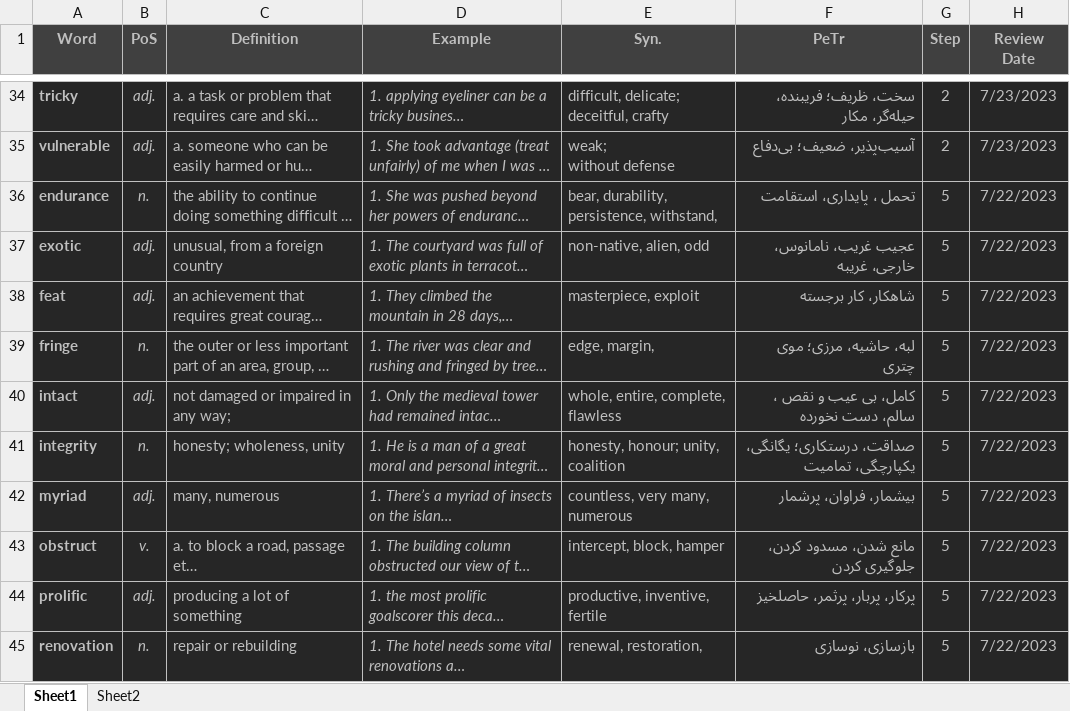
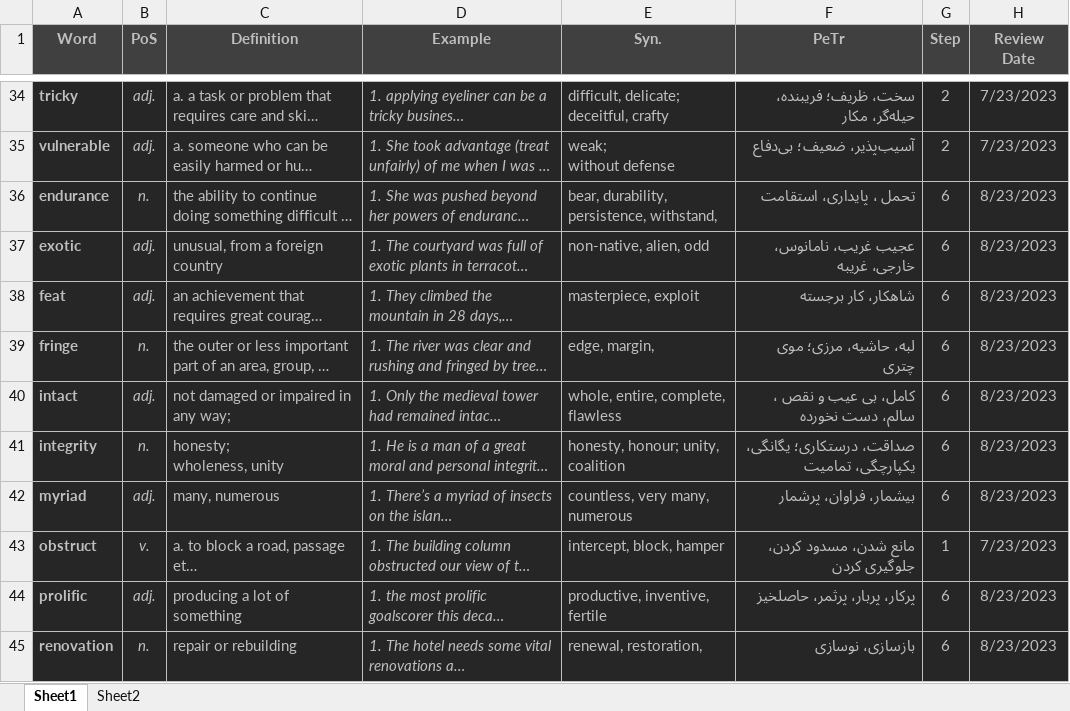
Before and after one commit to D-Abedi/LeitnerBox, an Excel workbook: Vocab.xlsm, sheet Sheet1, drawn as a sheet; only a part is shown, gaps mark what is left out; long unchanged cells end in …; values as stored, in another font and other column widths than the file's, no borders; charts and pictures and table styles not drawn; ↵ is a line break in a cell; the diff covers the shown part only; the diff names each change by its address in the sheet, - before the commit and + after, or states it on an @@ line.

```diff
--- a/Vocab.xlsm (sheet Sheet1)
+++ b/Vocab.xlsm (sheet Sheet1)
-G36:G42 (Step): 5
+G36:G42 (Step): 6
-H36:H42 (Review Date): 7/22/2023
+H36:H42 (Review Date): 8/23/2023
-C41 (Definition): honesty; wholeness, unity
+C41 (Definition): honesty; ↵ wholeness, unity
-G43 (Step): 5
+G43 (Step): 1
-H43 (Review Date): 7/22/2023
+H43 (Review Date): 7/23/2023
-G44:G45 (Step): 5
+G44:G45 (Step): 6
-H44:H45 (Review Date): 7/22/2023
+H44:H45 (Review Date): 8/23/2023
```
Also changed, not shown: 21 edited cells elsewhere in this sheet.
